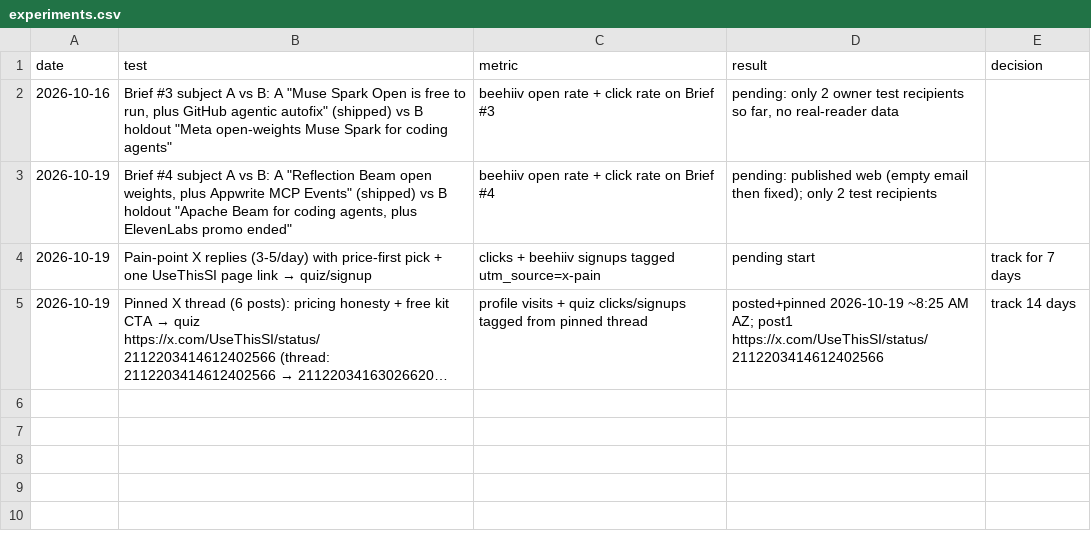
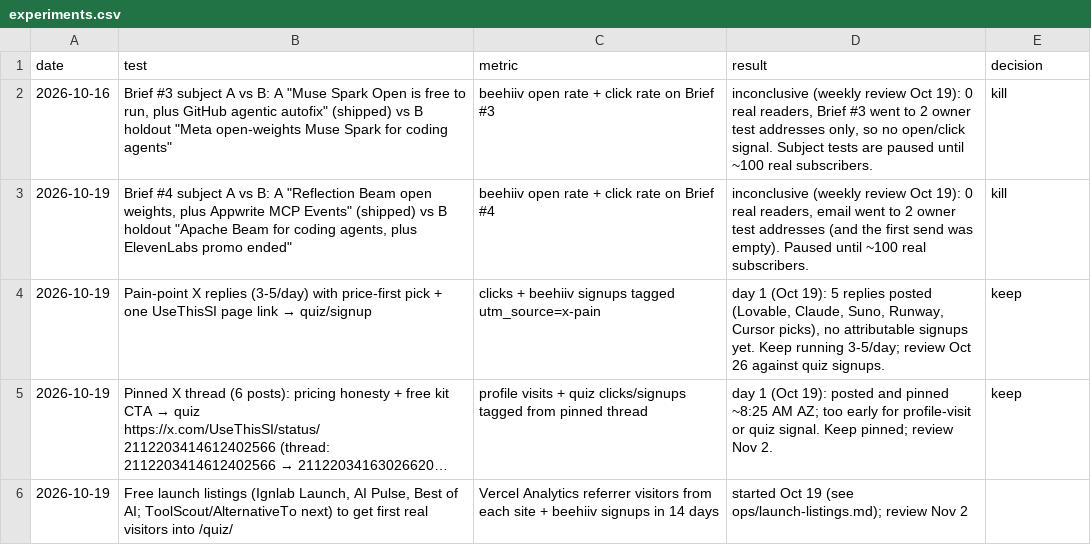
Before and after one commit to bfurry3/usethissi, a CSV file: ops/experiments.csv, drawn as a sheet; long unchanged cells end in …; the diff names each change by its address in the sheet, - before the commit and + after, or states it on an @@ line.

Commit message:
Weekly review Oct 19: scorecard row, experiment decisions, launch-listings plan; drop affiliate-terms wording from Make/ElevenLabs picks (site + kit)

```diff
--- a/ops/experiments.csv
+++ b/ops/experiments.csv
-D2 (result): pending: only 2 owner test recipients so far, no real-reader data
+D2 (result): inconclusive (weekly review Oct 19): 0 real readers, Brief #3 went to 2 owner test addresses only, so no open/click signal. Subject tests are paused until ~100 real subscribers.
-E2:E3 (decision): (empty)
+E2:E3 (decision): kill
-D3 (result): pending: published web (empty email then fixed); only 2 test recipients
+D3 (result): inconclusive (weekly review Oct 19): 0 real readers, email went to 2 owner test addresses (and the first send was empty). Paused until ~100 real subscribers.
-D4 (result): pending start
+D4 (result): day 1 (Oct 19): 5 replies posted (Lovable, Claude, Suno, Runway, Cursor picks), no attributable signups yet. Keep running 3-5/day; review Oct 26 against quiz signups.
-E4 (decision): track for 7 days
+E4 (decision): keep
-D5 (result): posted+pinned 2026-10-19 ~8:25 AM AZ; post1 https://x.com/UseThisSI/status/2112203414612402566
+D5 (result): day 1 (Oct 19): posted and pinned ~8:25 AM AZ; too early for profile-visit or quiz signal. Keep pinned; review Nov 2.
-E5 (decision): track 14 days
+E5 (decision): keep
+row 6: 2026-10-19 | Free launch listings (Ignlab Launch, AI Pulse, Best of AI; ToolScout/AlternativeTo next) to get first real visitors into /quiz/ | Vercel Analytics referrer visitors from each site + beehiiv signups in 14 days | started Oct 19 (see ops/launch-listings.md); review Nov 2
```
Also changed, not shown: data.csv, 24 other files.
